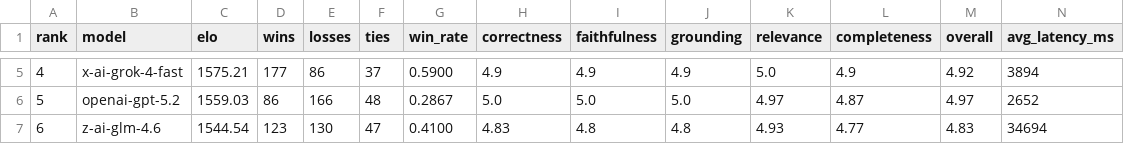
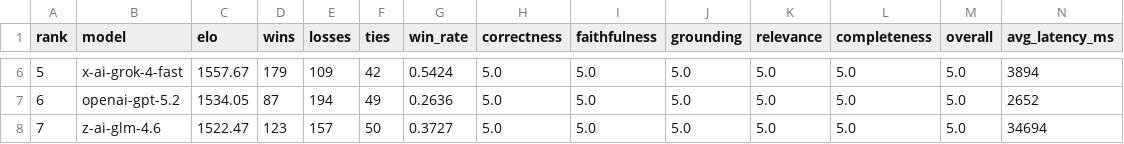
Before and after one commit to itsumida/llm-leaderboard, a CSV file: msmarco-outputs/llm-elo/leaderboard.csv, drawn as a sheet; only a part is shown, gaps mark what is left out; addresses are those after the commit; the diff covers the shown part only; the diff names each change by its address in the sheet, - before the commit and + after, or states it on an @@ line.

```diff
--- a/msmarco-outputs/llm-elo/leaderboard.csv
+++ b/msmarco-outputs/llm-elo/leaderboard.csv
@@ column A (rank) renumbered from row 3 down @@
-C6 (elo): 1575.21
+C6 (elo): 1557.67
-D6 (wins): 177
+D6 (wins): 179
-E6 (losses): 86
+E6 (losses): 109
-F6 (ties): 37
+F6 (ties): 42
-G6 (win_rate): 0.5900
+G6 (win_rate): 0.5424
-H6 (correctness): 4.9
+H6 (correctness): 5.0
-I6 (faithfulness): 4.9
+I6 (faithfulness): 5.0
-J6 (grounding): 4.9
+J6 (grounding): 5.0
-L6 (completeness): 4.9
+L6 (completeness): 5.0
-M6 (overall): 4.92
+M6 (overall): 5.0
-C7 (elo): 1559.03
+C7 (elo): 1534.05
-D7 (wins): 86
+D7 (wins): 87
-E7 (losses): 166
+E7 (losses): 194
-F7 (ties): 48
+F7 (ties): 49
-G7 (win_rate): 0.2867
+G7 (win_rate): 0.2636
-K7 (relevance): 4.97
+K7 (relevance): 5.0
-L7 (completeness): 4.87
+L7 (completeness): 5.0
-M7 (overall): 4.97
+M7 (overall): 5.0
-C8 (elo): 1544.54
+C8 (elo): 1522.47
-E8 (losses): 130
+E8 (losses): 157
-F8 (ties): 47
+F8 (ties): 50
-G8 (win_rate): 0.4100
+G8 (win_rate): 0.3727
-H8 (correctness): 4.83
+H8 (correctness): 5.0
-I8 (faithfulness): 4.8
+I8 (faithfulness): 5.0
-J8 (grounding): 4.8
+J8 (grounding): 5.0
-K8 (relevance): 4.93
+K8 (relevance): 5.0
-L8 (completeness): 4.77
+L8 (completeness): 5.0
-M8 (overall): 4.83
+M8 (overall): 5.0
```
Also changed, not shown: 1 added row and 80 edited cells elsewhere in this file, pg-outputs/llm-elo/leaderboard.csv, scifact-outputs/llm-elo/leaderboard.csv, 38 other files.
